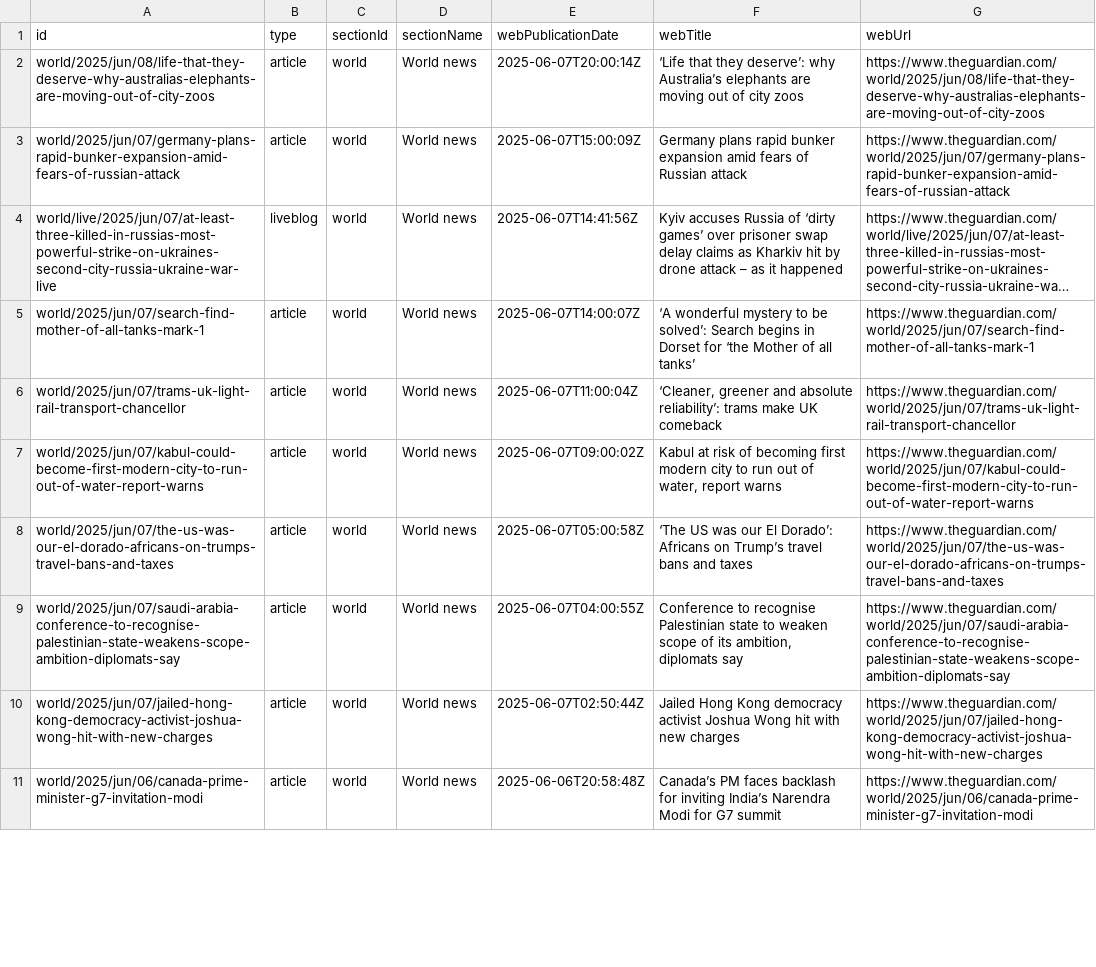
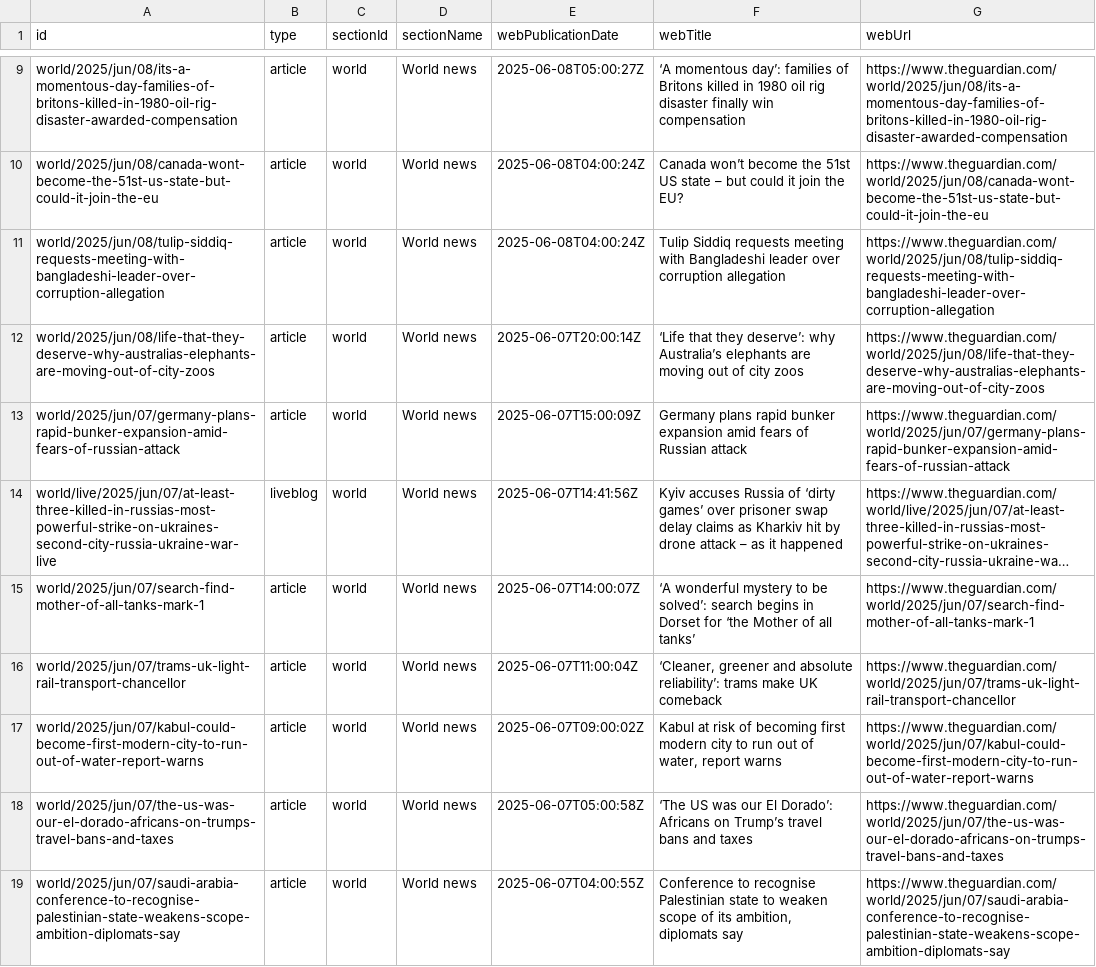
Before and after one commit to 400Ping/OpenSource-Platform, a CSV file: api.csv, drawn as a sheet; only a part is shown, gaps mark what is left out; the shorter side is filled out with more unchanged rows; long unchanged cells end in …; addresses are those after the commit; the diff covers the shown part only; the diff names each change by its address in the sheet, - before the commit and + after, or states it on an @@ line.

```diff
--- a/api.csv
+++ b/api.csv
+row 9: world/2025/jun/08/its-a-momentous-day-families-of-britons-killed-in-1980-oil-rig-disaster-awarded-compensation | article | world | World news | 2025-06-08T05:00:27Z | ‘A momentous day’: families of Britons killed in 1980 oil rig disaster finally win compensation | https://www.theguardian.com/world/2025/jun/08/its-a-momentous-day-families-of-britons-killed-in-1980-oil-rig-disaster-awarded-compensation
+row 10: world/2025/jun/08/canada-wont-become-the-51st-us-state-but-could-it-join-the-eu | article | world | World news | 2025-06-08T04:00:24Z | Canada won’t become the 51st US state – but could it join the EU? | https://www.theguardian.com/world/2025/jun/08/canada-wont-become-the-51st-us-state-but-could-it-join-the-eu
+row 11: world/2025/jun/08/tulip-siddiq-requests-meeting-with-bangladeshi-leader-over-corruption-allegation | article | world | World news | 2025-06-08T04:00:24Z | Tulip Siddiq requests meeting with Bangladeshi leader over corruption allegation | https://www.theguardian.com/world/2025/jun/08/tulip-siddiq-requests-meeting-with-bangladeshi-leader-over-corruption-allegation
-F15 (webTitle): …be solved’: Search begins in…
+F15 (webTitle): …be solved’: search begins in…
```
Also changed, not shown: 7 added rows and 10 removed rows elsewhere in this file.
